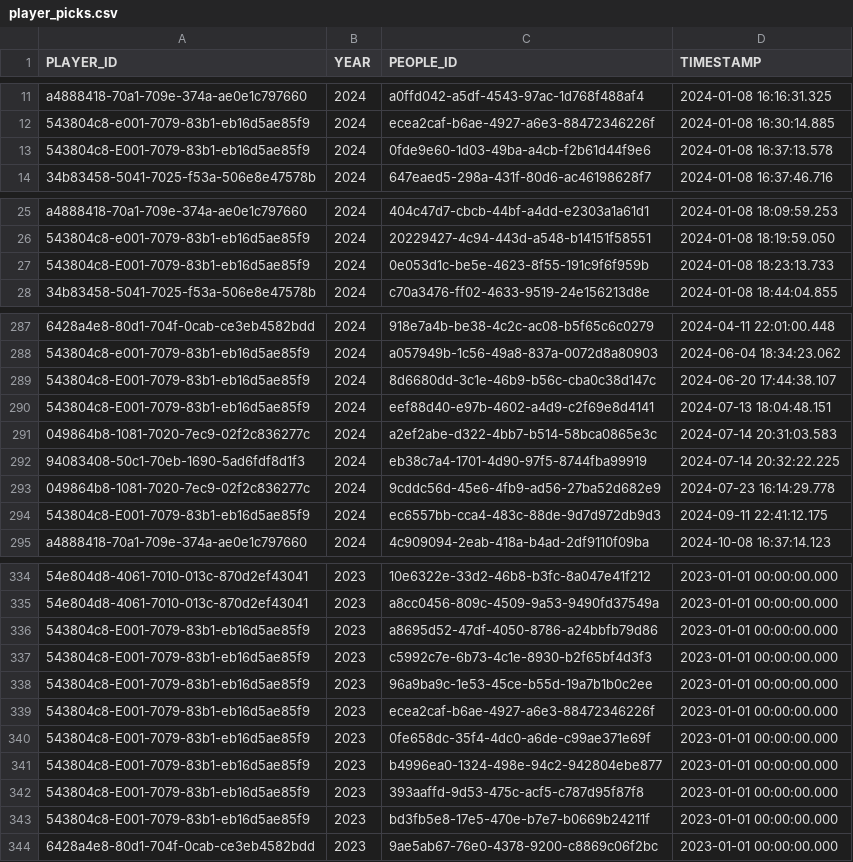
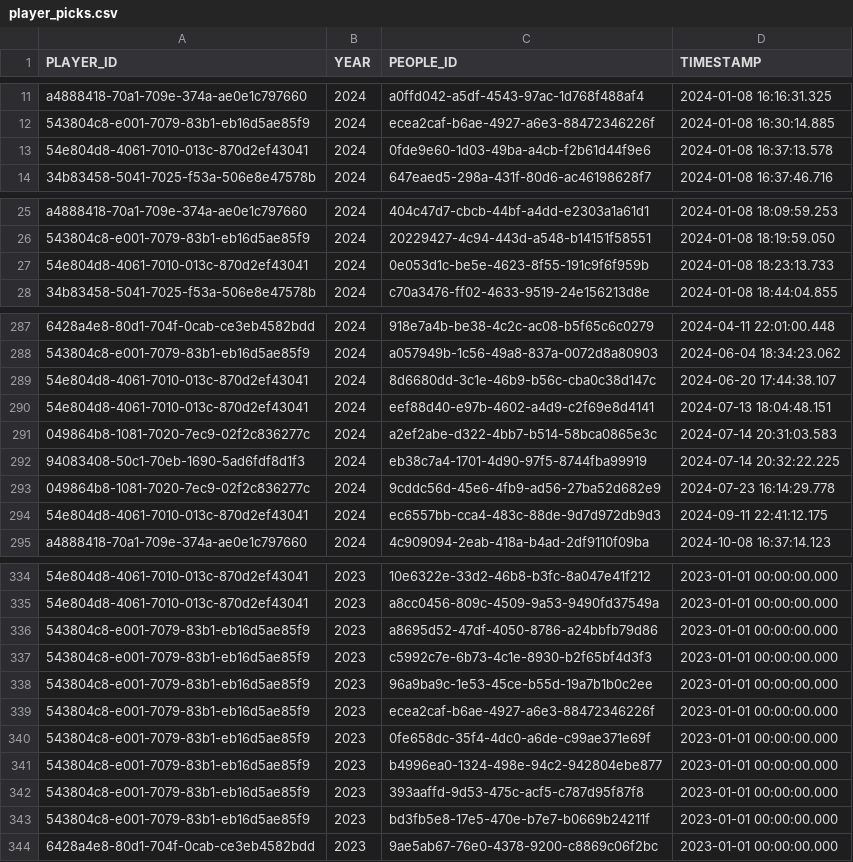
Before and after one commit to broepke/deadpool-api, a CSV file: data/player_picks.csv, drawn as a sheet; only a part is shown, gaps mark what is left out; the diff covers the shown part only; the diff names each change by its address in the sheet, - before the commit and + after, or states it on an @@ line.

Commit message:
Fixed issues with user IDs - confirmed by Claude

```diff
--- a/data/player_picks.csv
+++ b/data/player_picks.csv
-A13 (PLAYER_ID): 543804c8-E001-7079-83b1-eb16d5ae85f9
+A13 (PLAYER_ID): 54e804d8-4061-7010-013c-870d2ef43041
-A27 (PLAYER_ID): 543804c8-E001-7079-83b1-eb16d5ae85f9
+A27 (PLAYER_ID): 54e804d8-4061-7010-013c-870d2ef43041
-A289:A290 (PLAYER_ID): 543804c8-E001-7079-83b1-eb16d5ae85f9
+A289:A290 (PLAYER_ID): 54e804d8-4061-7010-013c-870d2ef43041
-A294 (PLAYER_ID): 543804c8-E001-7079-83b1-eb16d5ae85f9
+A294 (PLAYER_ID): 54e804d8-4061-7010-013c-870d2ef43041
-A336:A343 (PLAYER_ID): 543804c8-E001-7079-83b1-eb16d5ae85f9
+A336:A343 (PLAYER_ID): 543804c8-e001-7079-83b1-eb16d5ae85f9
```
Also changed, not shown: 18 edited cells elsewhere in this file.
